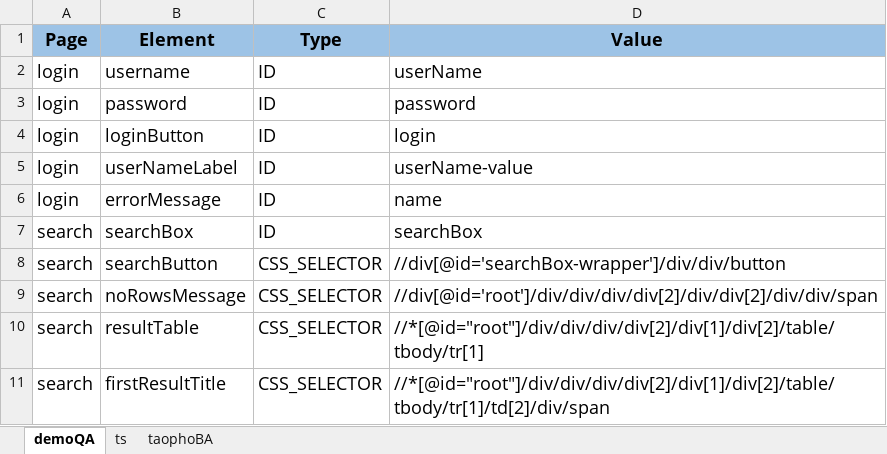
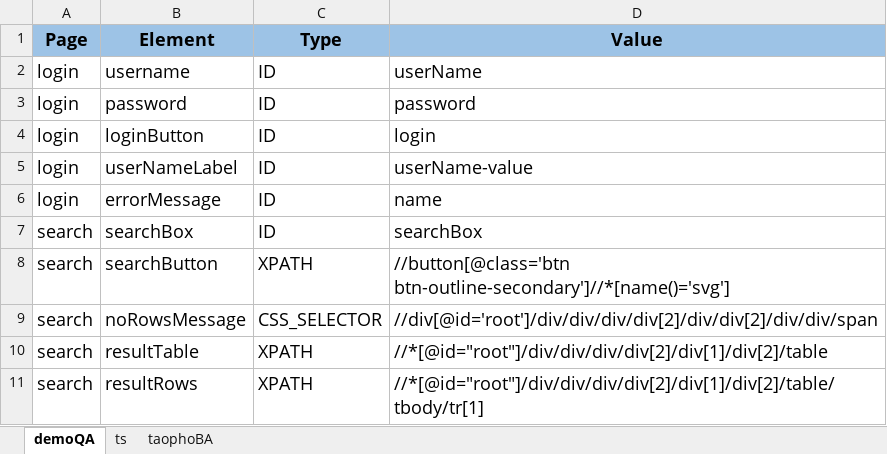
Before and after one commit to TDuowng/DA4_selenium, an Excel workbook: framework/data/excel/locators.xlsx, sheet demoQA, drawn as a sheet; values as stored, in another font and other column widths than the file's, no borders; removed rows and columns are numbered as before the commit, all else as after; the diff names each change by its address in the sheet, - before the commit and + after, or states it on an @@ line.

```diff
--- a/framework/data/excel/locators.xlsx (sheet demoQA)
+++ b/framework/data/excel/locators.xlsx (sheet demoQA)
-C8 (Type): CSS_SELECTOR
+C8 (Type): XPATH
-D8 (Value): //div[@id='searchBox-wrapper']/div/div/button
+D8 (Value): //button[@class='btn btn-outline-secondary']//*[name()='svg']
-C10 (Type): CSS_SELECTOR
+C10 (Type): XPATH
-D10 (Value): //*[@id="root"]/div/div/div/div[2]/div[1]/div[2]/table/tbody/tr[1]
+D10 (Value): //*[@id="root"]/div/div/div/div[2]/div[1]/div[2]/table
-row 11: search | firstResultTitle | CSS_SELECTOR | //*[@id="root"]/div/div/div/div[2]/div[1]/div[2]/table/tbody/tr[1]/td[2]/div/span
+row 11: search | resultRows | XPATH | //*[@id="root"]/div/div/div/div[2]/div[1]/div[2]/table/tbody/tr[1]
```
Also changed, not shown: framework/data/excel/search_hybrid.xlsx, 2 other files.
